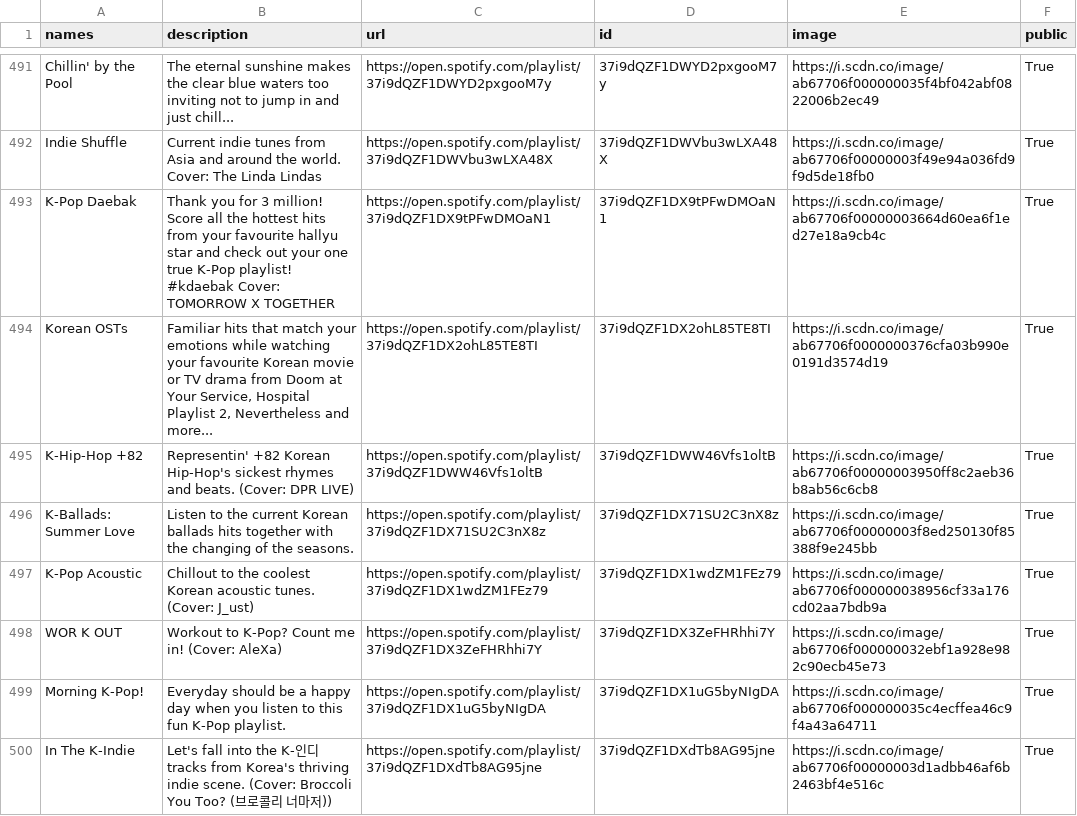
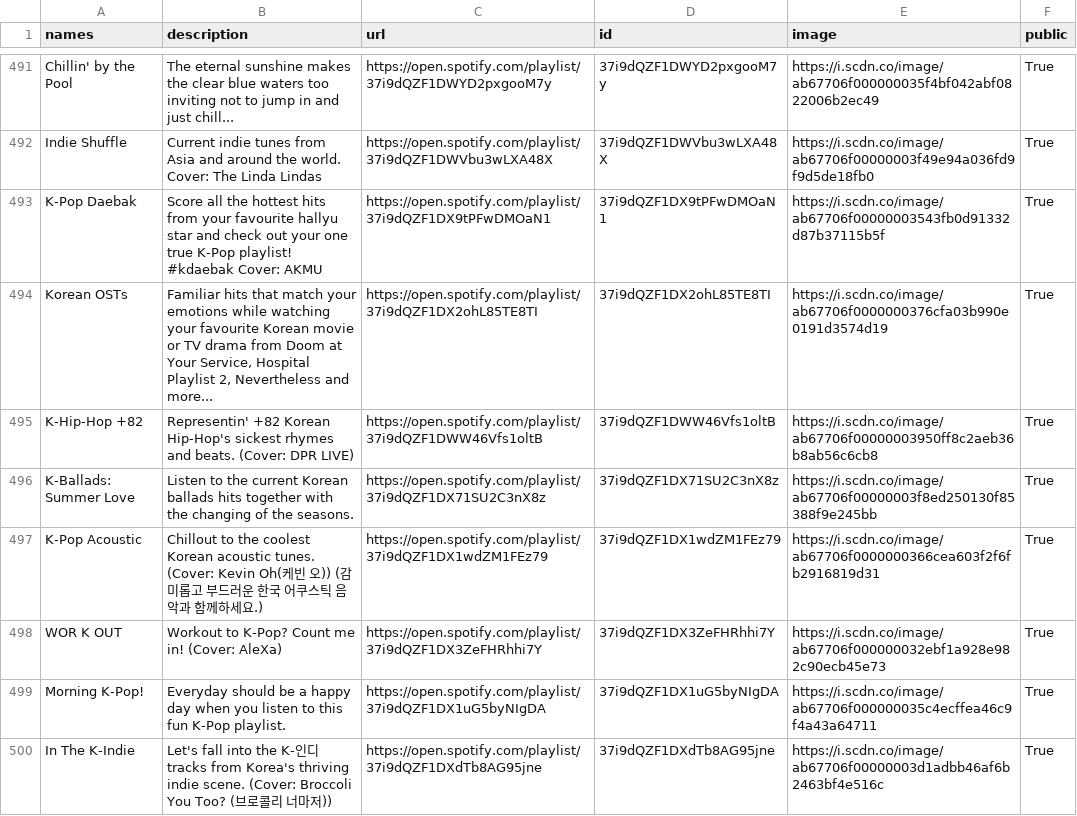
Before and after one commit to GrAMATO/Spotify_final, a CSV file: Testfolder/data_playlists.csv, drawn as a sheet; only a part is shown, gaps mark what is left out; the diff covers the shown part only.

Commit message:
update

```diff
--- a/Testfolder/data_playlists.csv
+++ b/Testfolder/data_playlists.csv
@@ -506,3 +506,3 @@ Chillin' by the Pool,The eternal sunshine makes the clear blue waters too inviti
 Indie Shuffle,Current indie tunes from Asia and around the world. Cover: The Linda Lindas,https://open.spotify.com/playlist/37i9dQZF1DWVbu3wLXA48X,37i9dQZF1DWVbu3wLXA48X,https://i.scdn.co/image/ab67706f00000003f49e94a036fd9f9d5de18fb0,True
-K-Pop Daebak,Thank you for 3 million! Score all the hottest hits from your favourite hallyu star and check out your one true K-Pop playlist! #kdaebak Cover: TOMORROW X TOGETHER,https://open.spotify.com/playlist/37i9dQZF1DX9tPFwDMOaN1,37i9dQZF1DX9tPFwDMOaN1,https://i.scdn.co/image/ab67706f00000003664d60ea6f1ed27e18a9cb4c,True
+K-Pop Daebak,Score all the hottest hits from your favourite hallyu star and check out your one true K-Pop playlist! #kdaebak Cover: AKMU,https://open.spotify.com/playlist/37i9dQZF1DX9tPFwDMOaN1,37i9dQZF1DX9tPFwDMOaN1,https://i.scdn.co/image/ab67706f00000003543fb0d91332d87b37115b5f,True
 Korean OSTs,"Familiar hits that match your emotions while watching your favourite Korean movie or TV drama from Doom at Your Service,  Hospital Playlist 2, Nevertheless and more...",https://open.spotify.com/playlist/37i9dQZF1DX2ohL85TE8TI,37i9dQZF1DX2ohL85TE8TI,https://i.scdn.co/image/ab67706f0000000376cfa03b990e0191d3574d19,True
@@ -510,3 +510,3 @@ K-Hip-Hop +82,Representin' +82 Korean Hip-Hop's sickest rhymes and beats. (Cover
 K-Ballads: Summer Love,Listen to the current Korean ballads hits together with the changing of the seasons.,https://open.spotify.com/playlist/37i9dQZF1DX71SU2C3nX8z,37i9dQZF1DX71SU2C3nX8z,https://i.scdn.co/image/ab67706f00000003f8ed250130f85388f9e245bb,True
-K-Pop Acoustic,Chillout to the coolest Korean acoustic tunes. (Cover: J_ust),https://open.spotify.com/playlist/37i9dQZF1DX1wdZM1FEz79,37i9dQZF1DX1wdZM1FEz79,https://i.scdn.co/image/ab67706f000000038956cf33a176cd02aa7bdb9a,True
+K-Pop Acoustic,Chillout to the coolest Korean acoustic tunes. (Cover: Kevin Oh(케빈 오)) (감미롭고 부드러운 한국 어쿠스틱 음악과 함께하세요.),https://open.spotify.com/playlist/37i9dQZF1DX1wdZM1FEz79,37i9dQZF1DX1wdZM1FEz79,https://i.scdn.co/image/ab67706f0000000366cea603f2f6fb2916819d31,True
 WOR K  OUT,Workout to K-Pop? Count me in! (Cover: AleXa),https://open.spotify.com/playlist/37i9dQZF1DX3ZeFHRhhi7Y,37i9dQZF1DX3ZeFHRhhi7Y,https://i.scdn.co/image/ab67706f000000032ebf1a928e982c90ecb45e73,True
```
Also changed, not shown: 6 edited cells elsewhere in this file.
